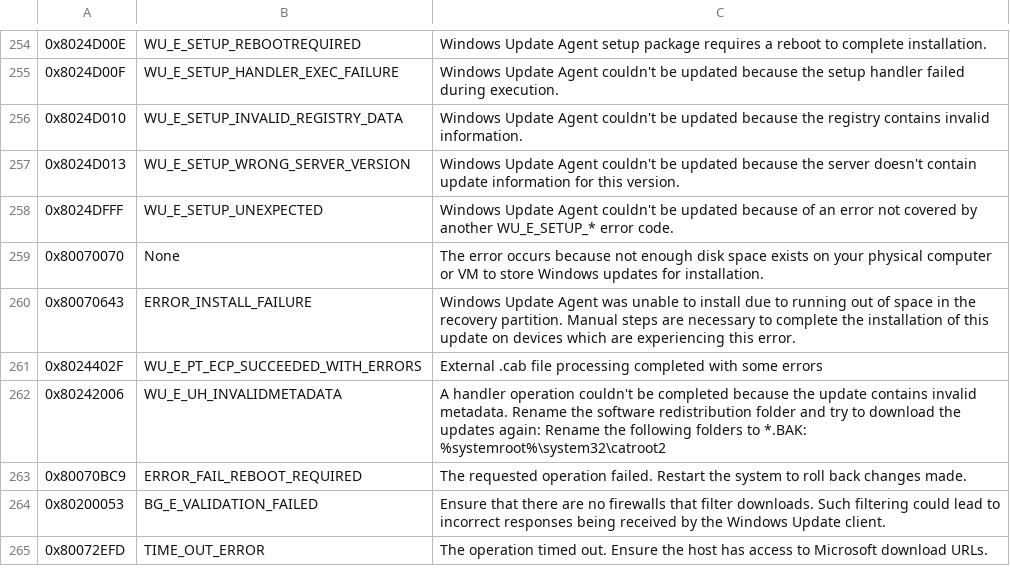
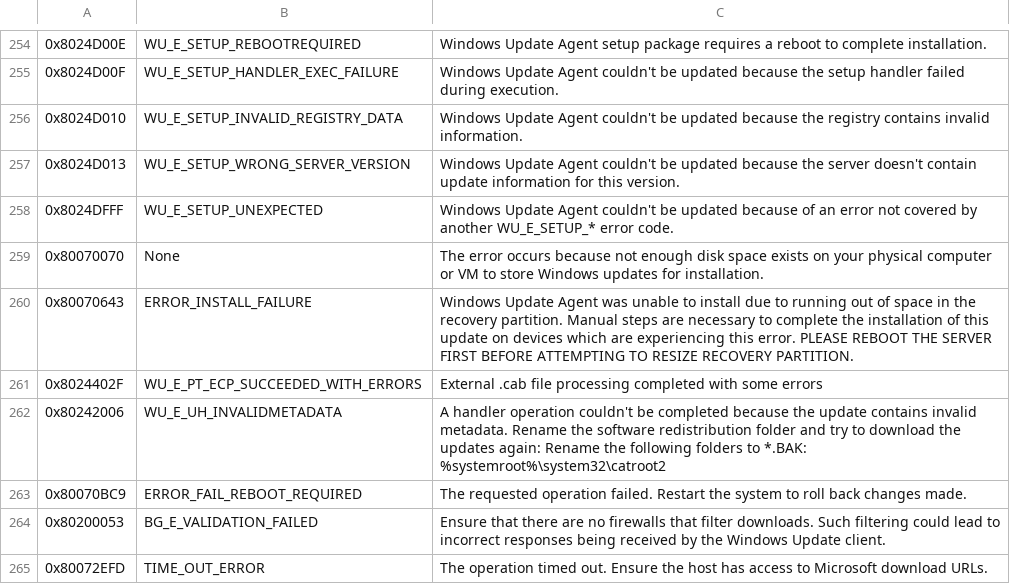
Before and after one commit to Luzzle/WindowsUpdateErrors, a CSV file: WindowsUpdateErrorCodes.csv, drawn as a sheet; only a part is shown, gaps mark what is left out; the diff names each change by its address in the sheet, - before the commit and + after, or states it on an @@ line.

Commit message:
Update WindowsUpdateErrorCodes.csv

```diff
--- a/WindowsUpdateErrorCodes.csv
+++ b/WindowsUpdateErrorCodes.csv
-C260: …this error.
+C260: …this error. PLEASE REBOOT THE SERVER FIRST BEFORE ATTEMPTING TO RESIZE RECOVERY PARTITION.
```
